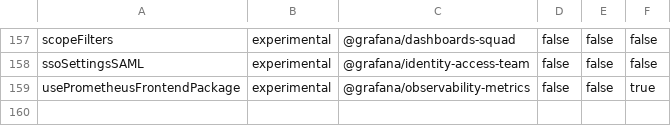
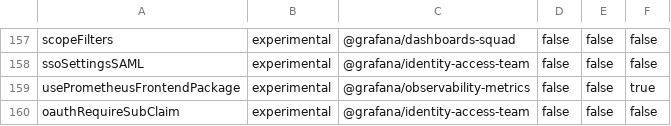
Before and after one commit to storpool/grafana, a CSV file: pkg/services/featuremgmt/toggles_gen.csv, drawn as a sheet; only a part is shown, gaps mark what is left out; the diff names each change by its address in the sheet, - before the commit and + after, or states it on an @@ line.

Commit message:
OAuth: Make sub claim required for generic oauth behind feature toggle (#85065)
* Add feature toggle for sub claims requirement

* OAuth: require valid auth id

* Fix feature toggle description

```diff
--- a/pkg/services/featuremgmt/toggles_gen.csv
+++ b/pkg/services/featuremgmt/toggles_gen.csv
+row 160: oauthRequireSubClaim | experimental | @grafana/identity-access-team | false | false | false
```
Also changed, not shown: 7 other files.
